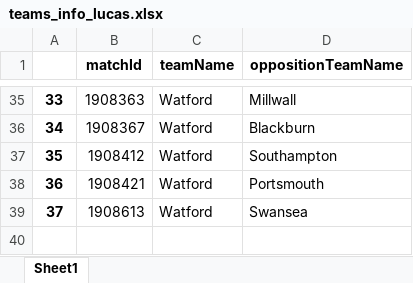
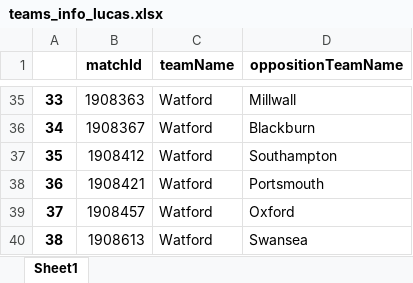
Before and after one commit to CrisBelVa/watford-player-development, an Excel workbook: teams_info_lucas.xlsx, sheet Sheet1, drawn as a sheet; only a part is shown, gaps mark what is left out; values as stored, in another font and other column widths than the file's, no borders; addresses are those after the commit; the diff names each change by its address in the sheet, - before the commit and + after, or states it on an @@ line.

```diff
--- a/teams_info_lucas.xlsx (sheet Sheet1)
+++ b/teams_info_lucas.xlsx (sheet Sheet1)
+row 39: 37 | 1908457 | Watford | Oxford
@@ column A renumbered from row 40 down @@
```
Also changed, not shown: data/Individuals - Training.xlsx, filtered_df_lucas0.xlsx, 2 other files.
